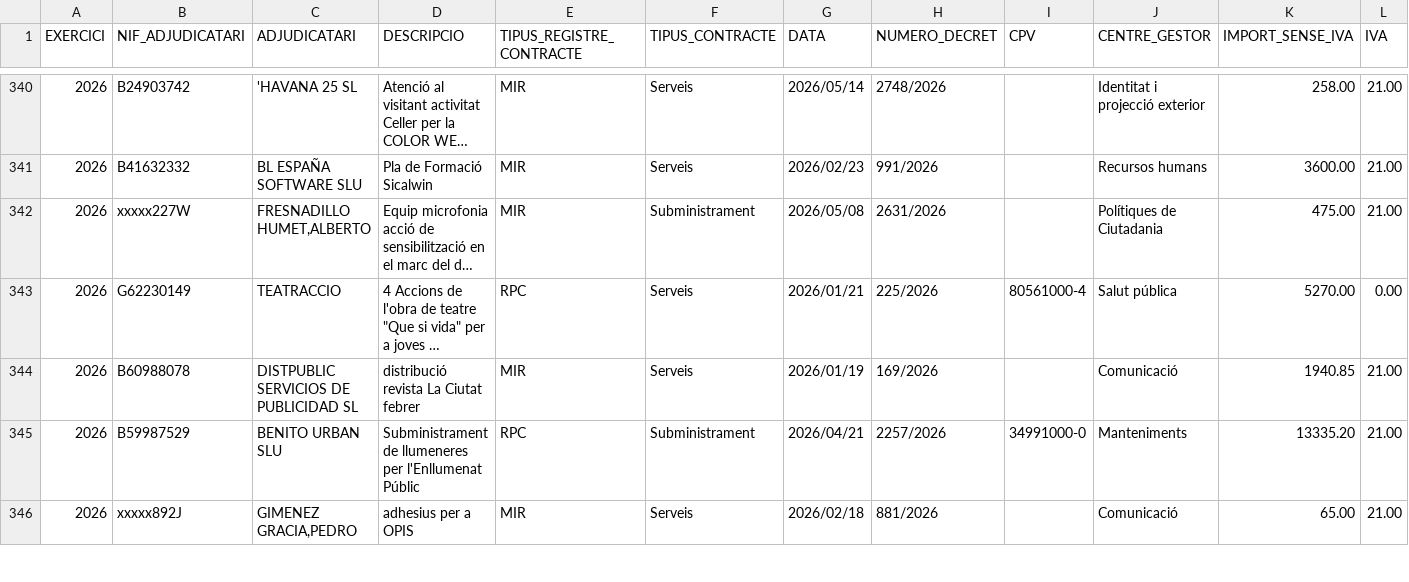
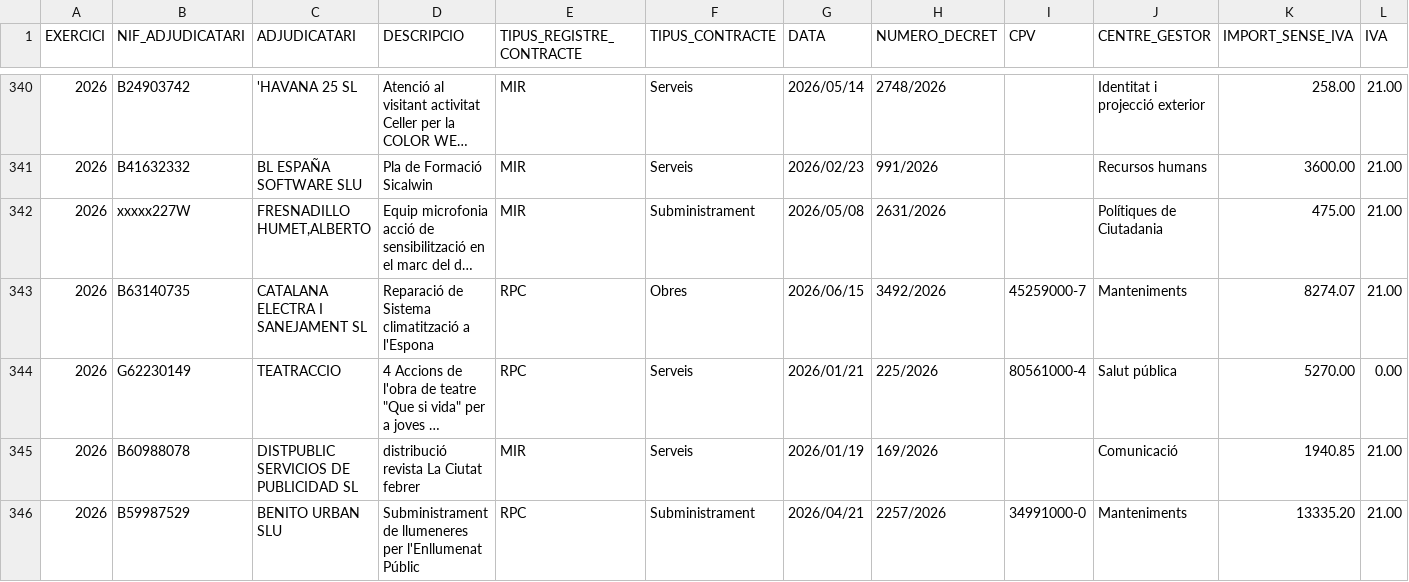
Before and after one commit to ajrubi/opendata, a CSV file: datasets/csv/hisenda/contractes_menors.csv, drawn as a sheet; only a part is shown, gaps mark what is left out; the shorter side is filled out with more unchanged rows; long unchanged cells end in …; rows hold the shown columns only; the diff names each change by its address in the sheet, - before the commit and + after, or states it on an @@ line.

```diff
--- a/datasets/csv/hisenda/contractes_menors.csv
+++ b/datasets/csv/hisenda/contractes_menors.csv
+row 343: 2026 | B63140735 | CATALANA ELECTRA I SANEJAMENT SL | Reparació de Sistema climatització a l'Espona | RPC | Obres | 2026/06/15 | 3492/2026 | 45259000-7 | Manteniments | 8274.07 | 21.00
```
Also changed, not shown: datasets/csv/economia_contractes_menors.csv, datasets/csv/economia_pressupost_ingressos.csv, 17 other files.
